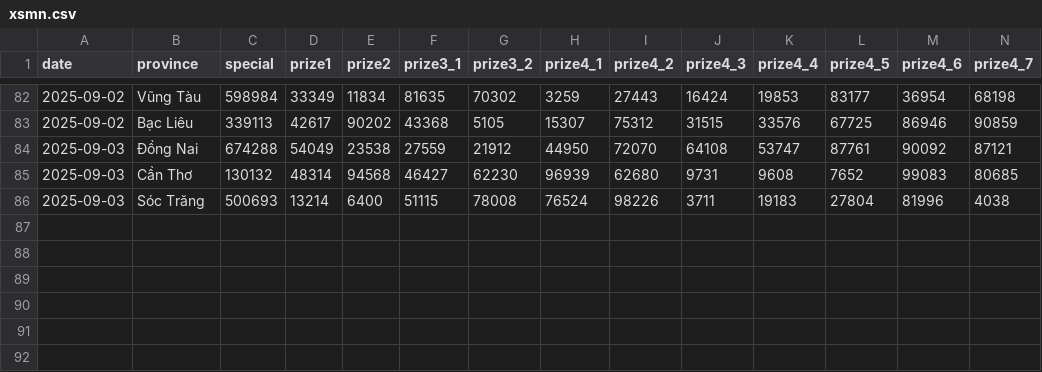
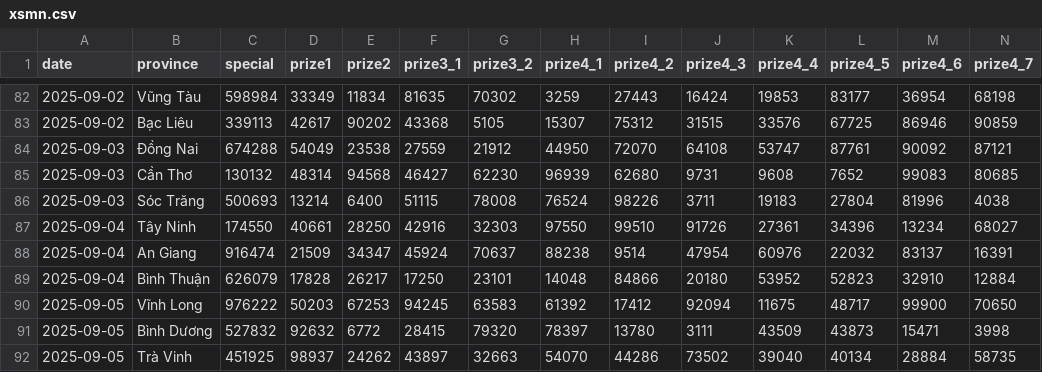
Before and after one commit to dyno-nexsoft/vietnam-lottery, a CSV file: data/xsmn.csv, drawn as a sheet; only a part is shown, gaps mark what is left out; rows hold the shown columns only; the diff names each change by its address in the sheet, - before the commit and + after, or states it on an @@ line.

```diff
--- a/data/xsmn.csv
+++ b/data/xsmn.csv
+row 87: 2025-09-04 | Tây Ninh | 174550 | 40661 | 28250 | 42916 | 32303 | 97550 | 99510 | 91726 | 27361 | 34396 | 13234 | 68027
+row 88: 2025-09-04 | An Giang | 916474 | 21509 | 34347 | 45924 | 70637 | 88238 | 9514 | 47954 | 60976 | 22032 | 83137 | 16391
+row 89: 2025-09-04 | Bình Thuận | 626079 | 17828 | 26217 | 17250 | 23101 | 14048 | 84866 | 20180 | 53952 | 52823 | 32910 | 12884
+row 90: 2025-09-05 | Vĩnh Long | 976222 | 50203 | 67253 | 94245 | 63583 | 61392 | 17412 | 92094 | 11675 | 48717 | 99900 | 70650
+row 91: 2025-09-05 | Bình Dương | 527832 | 92632 | 6772 | 28415 | 79320 | 78397 | 13780 | 3111 | 43509 | 43873 | 15471 | 3998
+row 92: 2025-09-05 | Trà Vinh | 451925 | 98937 | 24262 | 43897 | 32663 | 54070 | 44286 | 73502 | 39040 | 40134 | 28884 | 58735
```
Also changed, not shown: data/xsmn-2-digits.csv, data/xsmn-sparse.csv, 8 other files.
